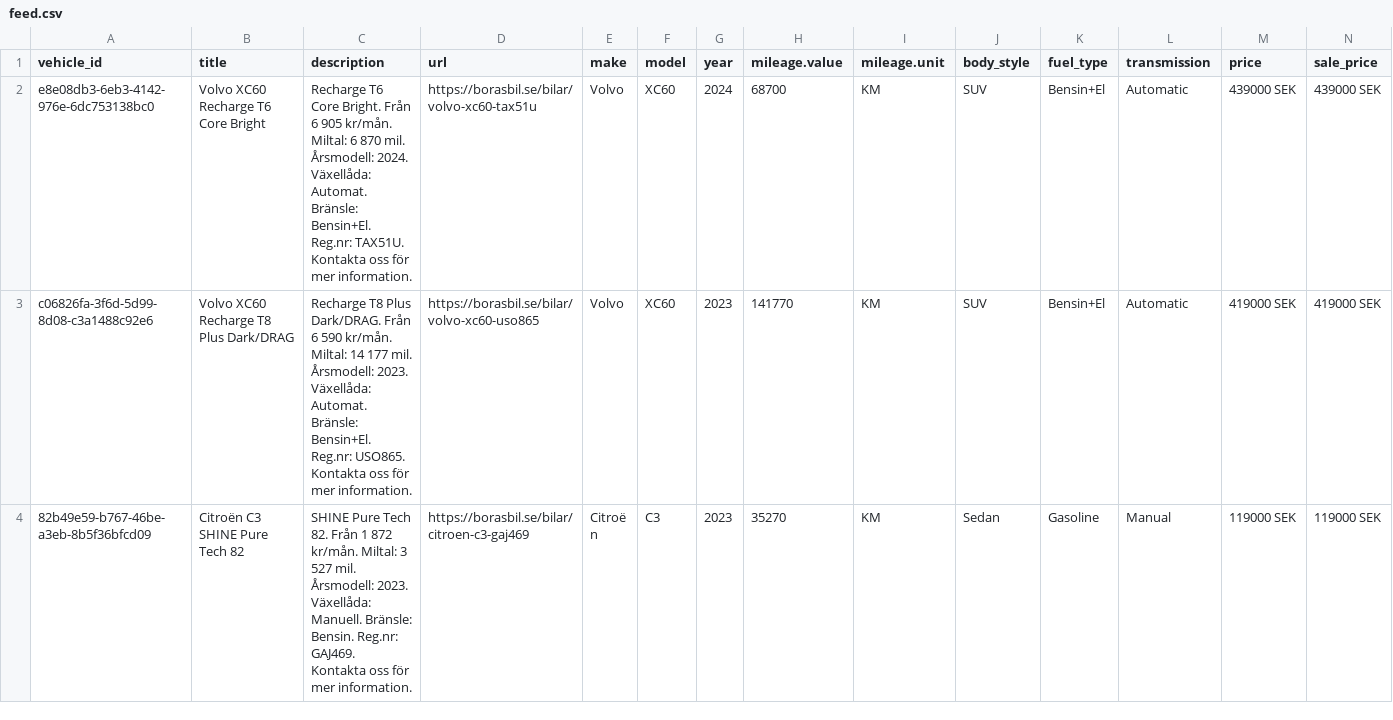
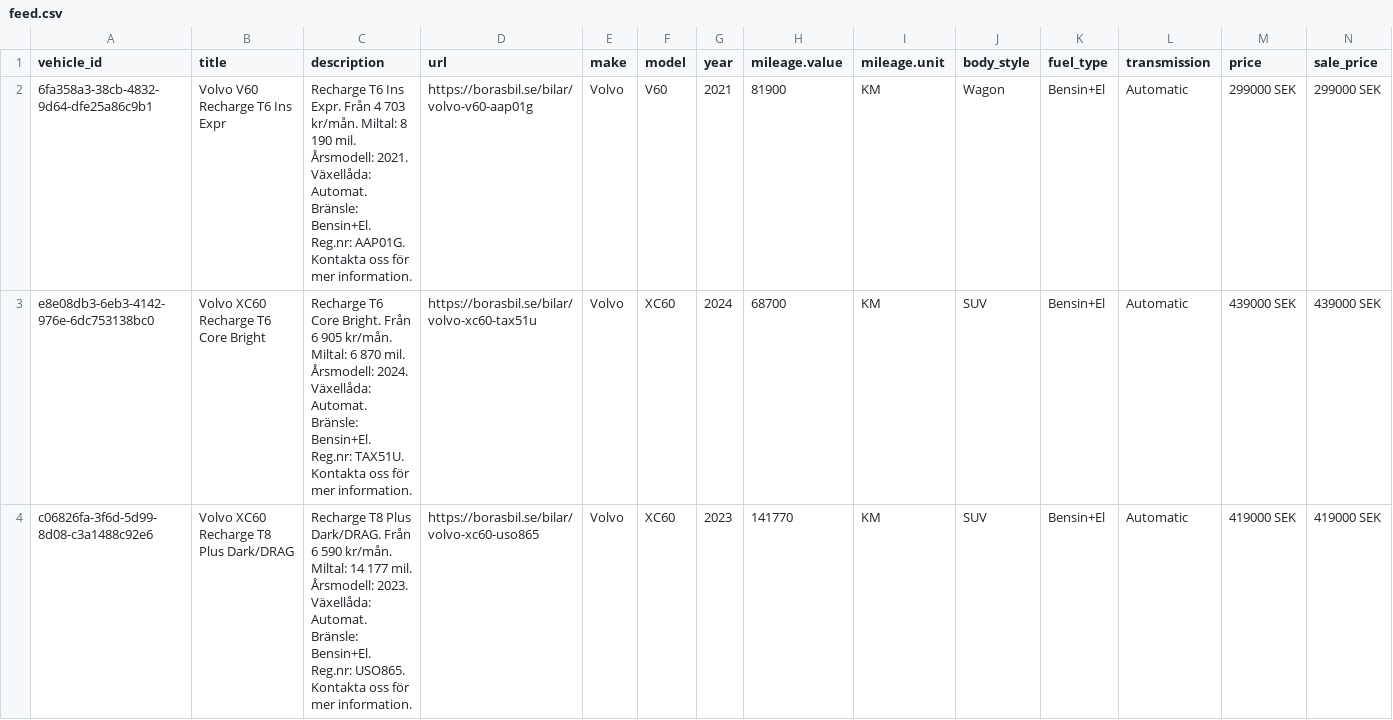
Before and after one commit to Milad-vivamedia/borasbil-facebook-feed, a CSV file: feed.csv, drawn as a sheet; only a part is shown; the shorter side is filled out with more unchanged rows; rows hold the shown columns only; the diff names each change by its address in the sheet, - before the commit and + after, or states it on an @@ line.

Commit message:
Update feed 636b492ede17f28a9ce0ffe93aae6695e222b00f

```diff
--- a/feed.csv
+++ b/feed.csv
+row 2: 6fa358a3-38cb-4832-9d64-dfe25a86c9b1 | Volvo V60 Recharge T6 Ins Expr | Recharge T6 Ins Expr. Från 4 703 kr/mån. Miltal: 8 190 mil. Årsmodell: 2021. Växellåda: Automat. Bränsle: Bensin+El. Reg.nr: AAP01G. Kontakta oss för mer information. | https://borasbil.se/bilar/volvo-v60-aap01g | Volvo | V60 | 2021 | 81900 | KM | Wagon | Bensin+El | Automatic | 299000 SEK | 299000 SEK
```
Also changed, not shown: 2 other files.
